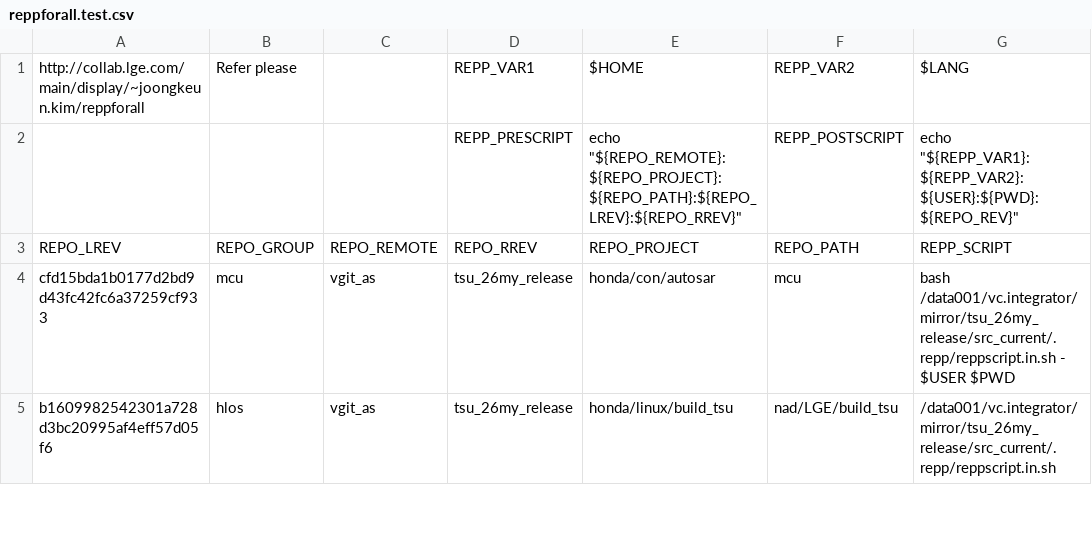
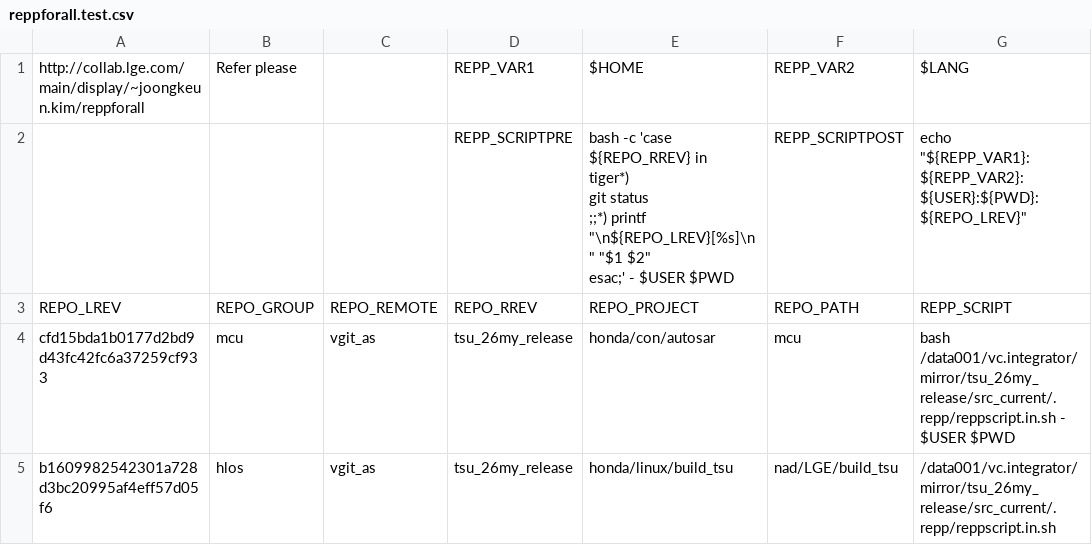
Before and after one commit to av930/.proFILEs, a CSV file: tools/reppforall.test.csv, drawn as a sheet; only a part is shown.

Commit message:
reppforall finish first

```diff
--- a/tools/reppforall.test.csv
+++ b/tools/reppforall.test.csv
@@ -1,3 +1,7 @@
 http://collab.lge.com/main/display/~joongkeun.kim/reppforall,Refer please,,REPP_VAR1,$HOME,REPP_VAR2,$LANG
-,,,REPP_PRESCRIPT,"echo ""${REPO_REMOTE}:${REPO_PROJECT}:${REPO_PATH}:${REPO_LREV}:${REPO_RREV}""",REPP_POSTSCRIPT,"echo ""${REPP_VAR1}:${REPP_VAR2}:${USER}:${PWD}:${REPO_REV}"""
+,,,REPP_SCRIPTPRE,"bash -c 'case ${REPO_RREV} in
+    tiger*)
+        git status
+    ;;*) printf ""\n${REPO_LREV}[%s]\n"" ""$1 $2""
+esac;' - $USER $PWD",REPP_SCRIPTPOST,"echo ""${REPP_VAR1}:${REPP_VAR2}:${USER}:${PWD}:${REPO_LREV}"""
 REPO_LREV,REPO_GROUP,REPO_REMOTE,REPO_RREV,REPO_PROJECT,REPO_PATH,REPP_SCRIPT
```
Also changed, not shown: 1 other file.
